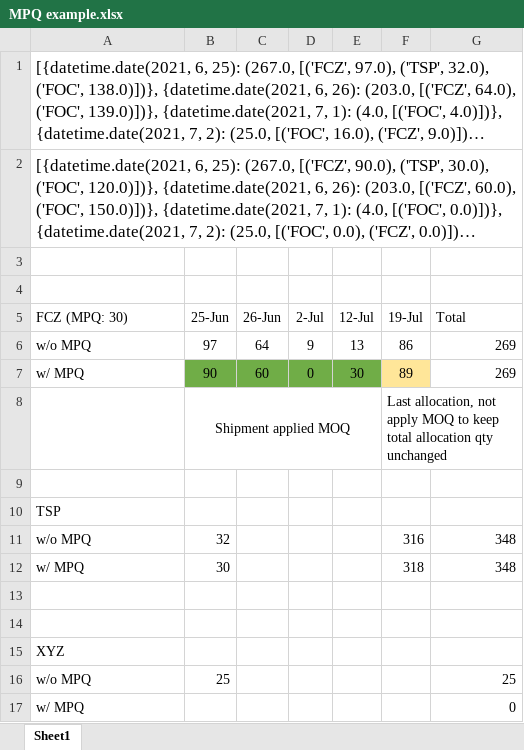
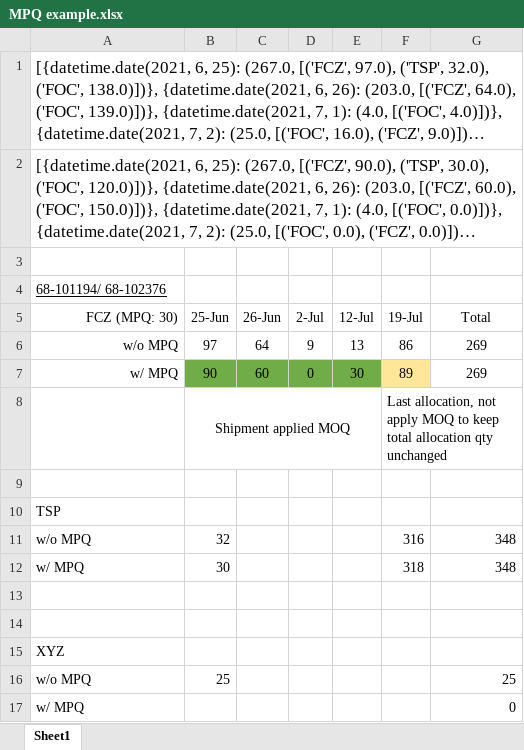
Before and after one commit to kenwang4585/pcba_allocation, an Excel workbook: MPQ example.xlsx, sheet Sheet1, drawn as a sheet; long unchanged cells end in …; values as stored, in another font and other column widths than the file's, no borders; the diff names each change by its address in the sheet, - before the commit and + after, or states it on an @@ line.

```diff
--- a/MPQ example.xlsx (sheet Sheet1)
+++ b/MPQ example.xlsx (sheet Sheet1)
-A4 (FCZ (MPQ: 30)): (empty)
+A4 (FCZ (MPQ: 30)): 68-101194/ 68-102376
-A5:A7 alignment: left
+A5:A7 alignment: right
-G5 alignment: left
+G5 alignment: center
-G6:G7 alignment: right
+G6:G7 alignment: center
```
Also changed, not shown: 7 other files.
